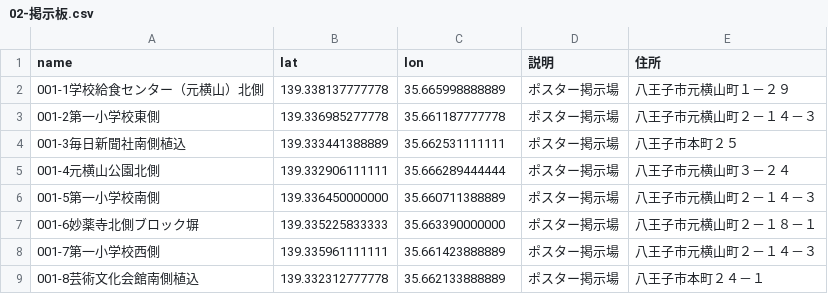
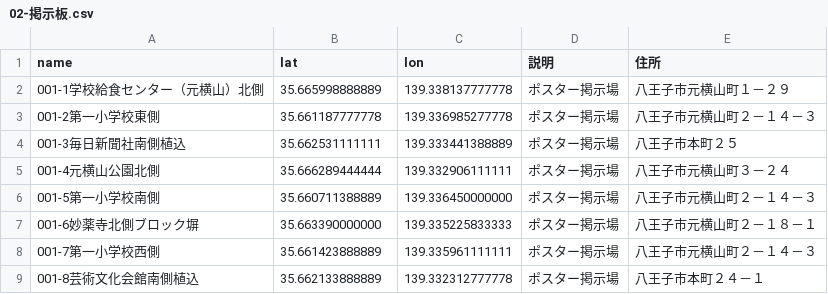
Before and after one commit to hachioji-city/Test-4, a CSV file: csv/02-掲示板.csv, drawn as a sheet.

Commit message:
Update 02-掲示板.csv

```diff
--- a/csv/02-掲示板.csv
+++ b/csv/02-掲示板.csv
@@ -1,9 +1,9 @@
 name,lat,lon,説明,住所
-001-1学校給食センター（元横山）北側,139.338137777778,35.665998888889,ポスター掲示場,八王子市元横山町１－２９
-001-2第一小学校東側,139.336985277778,35.661187777778,ポスター掲示場,八王子市元横山町２－１４－３
-001-3毎日新聞社南側植込,139.333441388889,35.662531111111,ポスター掲示場,八王子市本町２５
-001-4元横山公園北側,139.332906111111,35.666289444444,ポスター掲示場,八王子市元横山町３－２４
-001-5第一小学校南側,139.336450000000,35.660711388889,ポスター掲示場,八王子市元横山町２－１４－３
-001-6妙薬寺北側ブロック塀,139.335225833333,35.663390000000,ポスター掲示場,八王子市元横山町２－１８－１
-001-7第一小学校西側,139.335961111111,35.661423888889,ポスター掲示場,八王子市元横山町２－１４－３
-001-8芸術文化会館南側植込,139.332312777778,35.662133888889,ポスター掲示場,八王子市本町２４－１
+001-1学校給食センター（元横山）北側,35.665998888889,139.338137777778,ポスター掲示場,八王子市元横山町１－２９
+001-2第一小学校東側,35.661187777778,139.336985277778,ポスター掲示場,八王子市元横山町２－１４－３
+001-3毎日新聞社南側植込,35.662531111111,139.333441388889,ポスター掲示場,八王子市本町２５
+001-4元横山公園北側,35.666289444444,139.332906111111,ポスター掲示場,八王子市元横山町３－２４
+001-5第一小学校南側,35.660711388889,139.336450000000,ポスター掲示場,八王子市元横山町２－１４－３
+001-6妙薬寺北側ブロック塀,35.663390000000,139.335225833333,ポスター掲示場,八王子市元横山町２－１８－１
+001-7第一小学校西側,35.661423888889,139.335961111111,ポスター掲示場,八王子市元横山町２－１４－３
+001-8芸術文化会館南側植込,35.662133888889,139.332312777778,ポスター掲示場,八王子市本町２４－１
```
